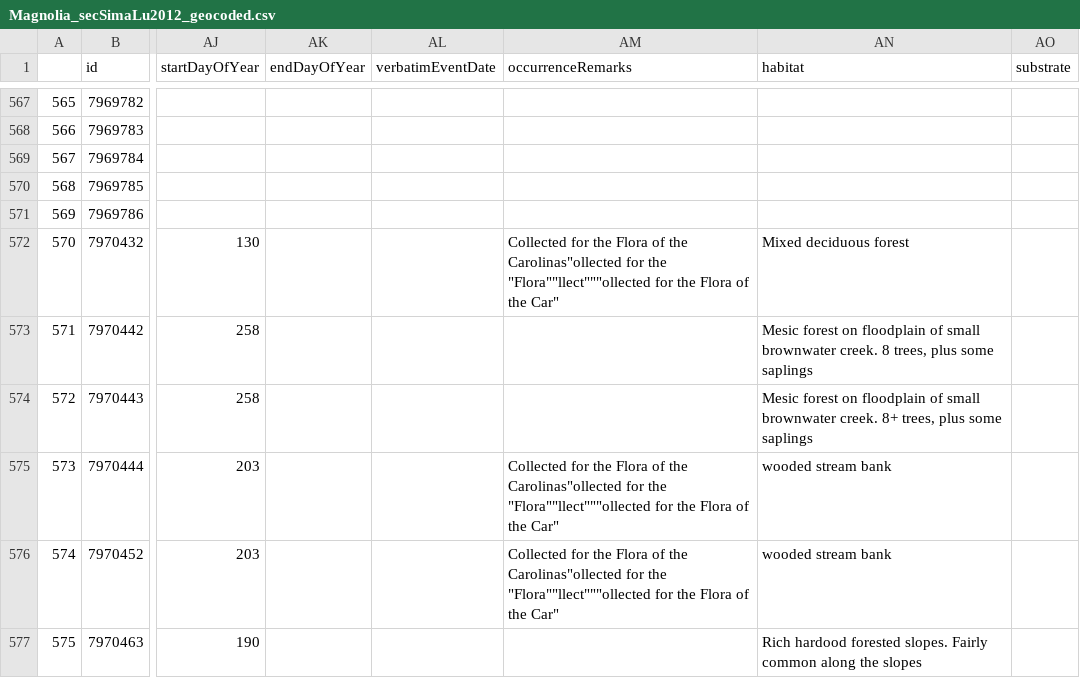
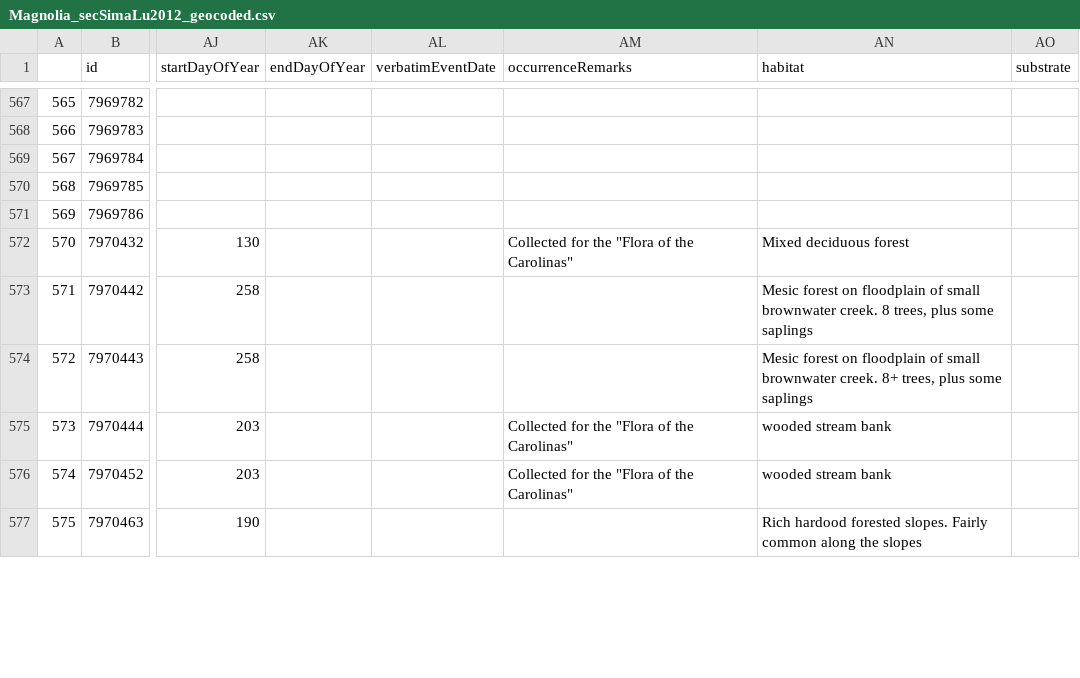
Before and after one commit to idaks/wt-biodiversity-summer-2018, a CSV file: Magnolia/Dataset/geocoded/Magnolia_secSimaLu2012_geocoded.csv, drawn as a sheet; only a part is shown, gaps mark what is left out; the diff covers the shown part only; the diff names each change by its address in the sheet, - before the commit and + after, or states it on an @@ line.

```diff
--- a/Magnolia/Dataset/geocoded/Magnolia_secSimaLu2012_geocoded.csv
+++ b/Magnolia/Dataset/geocoded/Magnolia_secSimaLu2012_geocoded.csv
-AM572 (occurrenceRemarks): …for the Flora of the Carolinas"ollected for the "Flora""llect"""ollected for the Flora of the Car"
+AM572 (occurrenceRemarks): …for the "Flora of the Carolinas"
-AM575:AM576 (occurrenceRemarks): …for the Flora of the Carolinas"ollected for the "Flora""llect"""ollected for the Flora of the Car"
+AM575:AM576 (occurrenceRemarks): …for the "Flora of the Carolinas"
```
Also changed, not shown: 138 edited cells elsewhere in this file, Magnolia/Dataset/geocoded/Magnolia_secChapman1883_geocoded.csv, Magnolia/Dataset/geocoded/Magnolia_secFNA1997_geocoded.csv, 8 other files.
